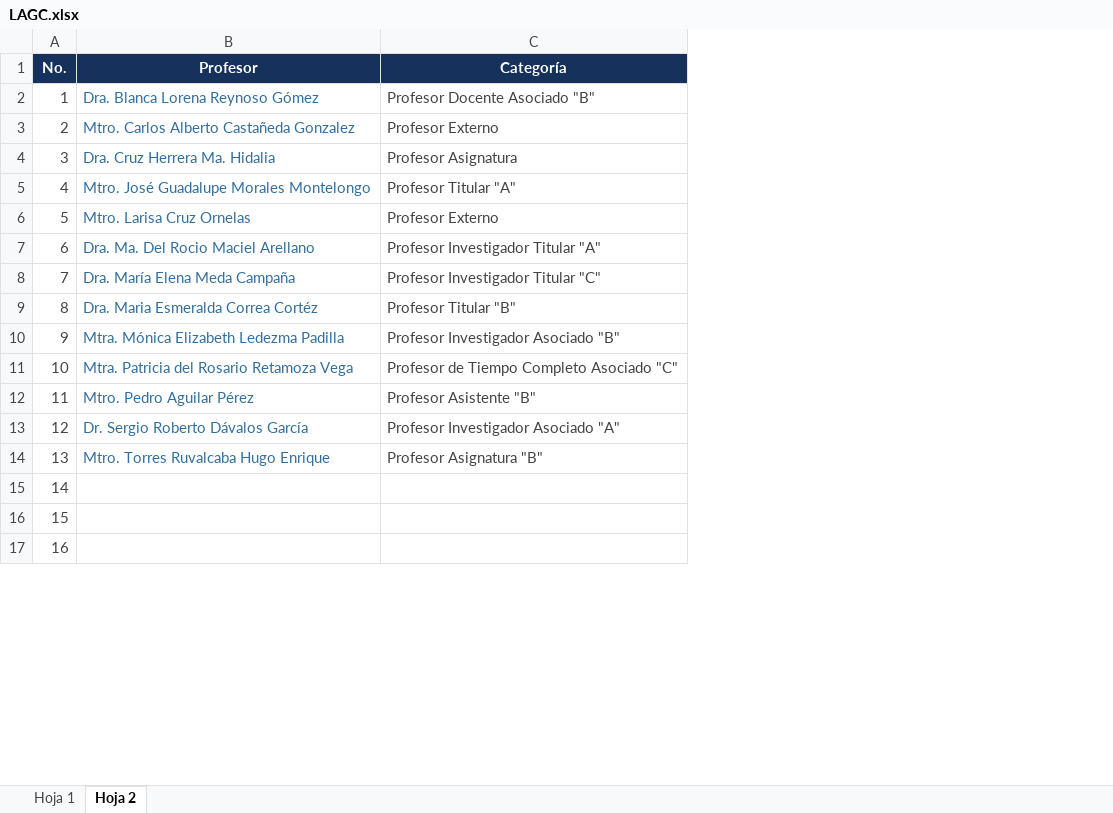
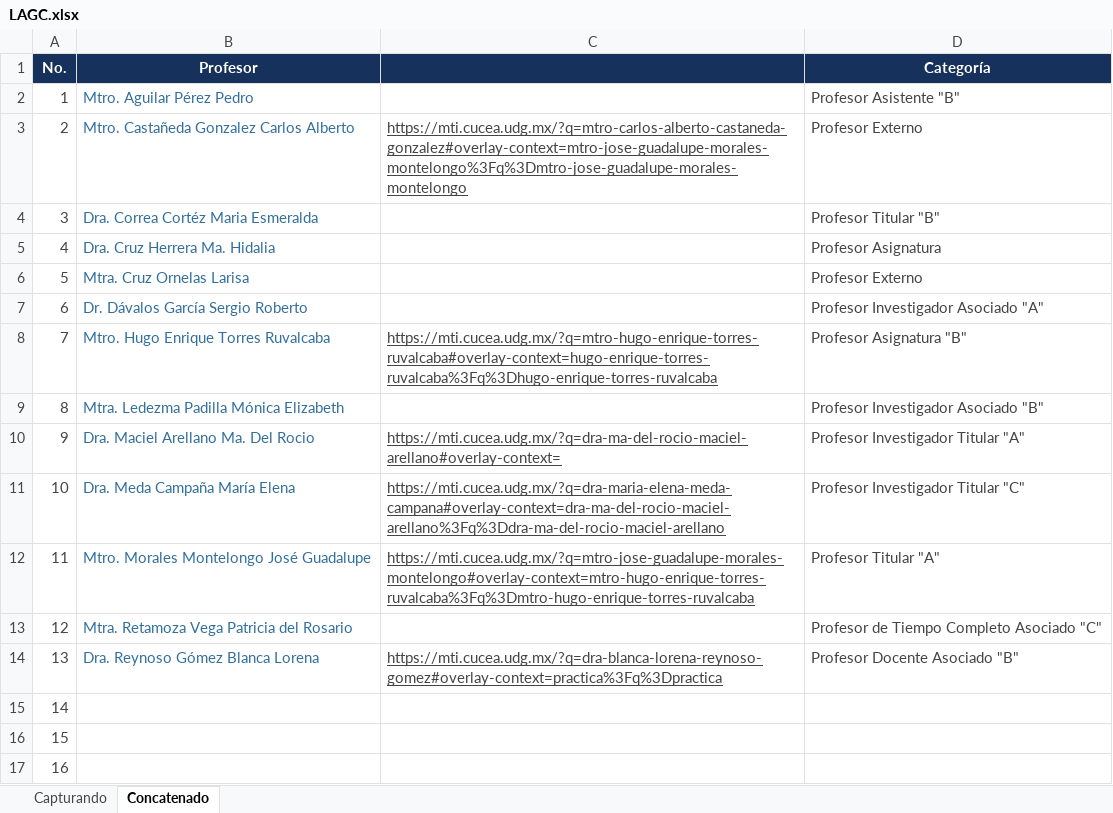
Before and after one commit to vinsmake/MTI_Servicio, an Excel workbook: LAGC.xlsx, sheet Concatenado, drawn as a sheet; only a part is shown; values as stored, in another font and other column widths than the file's, no borders; charts and pictures not drawn; addresses are those after the commit; the diff names each change by its address in the sheet, - before the commit and + after, or states it on an @@ line.

```diff
--- a/LAGC.xlsx (sheet Concatenado)
+++ b/LAGC.xlsx (sheet Concatenado)
-sheet tab: Hoja 1
+sheet tab: Capturando
-sheet tab: Hoja 2
+sheet tab: Concatenado
+column C, rows 3-14: https://mti.cucea.udg.mx/?q=mtro-carlos-alberto-castaneda-gonzalez#overlay-context=mtro-jose-guadalupe-morales-montelongo%3Fq%3Dmtro-jose-guadalupe-morales-montelongo |  |  |  |  | https://mti.cucea.udg.mx/?q=mtro-hugo-enrique-torres-ruvalcaba#overlay-context=hugo-enrique-torres-ruvalcaba%3Fq%3Dhugo-enrique-torres-ruvalcaba |  | https://mti.cucea.udg.mx/?q=dra-ma-del-rocio-maciel-arellano#overlay-context= | https://mti.cucea.udg.mx/?q=dra-maria-elena-meda-campana#overlay-context=dra-ma-del-rocio-maciel-arellano%3Fq%3Ddra-ma-del-rocio-maciel-arellano | https://mti.cucea.udg.mx/?q=mtro-jose-guadalupe-morales-montelongo#overlay-context=mtro-hugo-enrique-torres-ruvalcaba%3Fq%3Dmtro-hugo-enrique-torres-ruvalcaba |  | https://mti.cucea.udg.mx/?q=dra-blanca-lorena-reynoso-gomez#overlay-context=practica%3Fq%3Dpractica
-B2 (Profesor): Dra. Blanca Lorena Reynoso Gómez
+B2 (Profesor): Mtro. Aguilar Pérez Pedro
-D2 (Categoría): Profesor Docente Asociado "B"
+D2 (Categoría): Profesor Asistente "B"
-B3 (Profesor): Mtro. Carlos Alberto Castañeda Gonzalez
+B3 (Profesor): Mtro. Castañeda Gonzalez Carlos Alberto
-B4 (Profesor): Dra. Cruz Herrera Ma. Hidalia
+B4 (Profesor): Dra. Correa Cortéz Maria Esmeralda
-D4 (Categoría): Profesor Asignatura
+D4 (Categoría): Profesor Titular "B"
-B5 (Profesor): Mtro. José Guadalupe Morales Montelongo
+B5 (Profesor): Dra. Cruz Herrera Ma. Hidalia
-D5 (Categoría): Profesor Titular "A"
+D5 (Categoría): Profesor Asignatura
-B6 (Profesor): Mtro. Larisa Cruz Ornelas
+B6 (Profesor): Mtra. Cruz Ornelas Larisa
-B7 (Profesor): Dra. Ma. Del Rocio Maciel Arellano
+B7 (Profesor): Dr. Dávalos García Sergio Roberto
-D7 (Categoría): Profesor Investigador Titular "A"
+D7 (Categoría): Profesor Investigador Asociado "A"
-B8 (Profesor): Dra. María Elena Meda Campaña
+B8 (Profesor): Mtro. Hugo Enrique Torres Ruvalcaba
-D8 (Categoría): Profesor Investigador Titular "C"
+D8 (Categoría): Profesor Asignatura "B"
-B9 (Profesor): Dra. Maria Esmeralda Correa Cortéz
+B9 (Profesor): Mtra. Ledezma Padilla Mónica Elizabeth
-D9 (Categoría): Profesor Titular "B"
+D9 (Categoría): Profesor Investigador Asociado "B"
-B10 (Profesor): Mtra. Mónica Elizabeth Ledezma Padilla
+B10 (Profesor): Dra. Maciel Arellano Ma. Del Rocio
-D10 (Categoría): Profesor Investigador Asociado "B"
+D10 (Categoría): Profesor Investigador Titular "A"
-B11 (Profesor): Mtra. Patricia del Rosario Retamoza Vega
+B11 (Profesor): Dra. Meda Campaña María Elena
-D11 (Categoría): Profesor de Tiempo Completo Asociado "C"
+D11 (Categoría): Profesor Investigador Titular "C"
-B12 (Profesor): Mtro. Pedro Aguilar Pérez
+B12 (Profesor): Mtro. Morales Montelongo José Guadalupe
-D12 (Categoría): Profesor Asistente "B"
+D12 (Categoría): Profesor Titular "A"
-B13 (Profesor): Dr. Sergio Roberto Dávalos García
+B13 (Profesor): Mtra. Retamoza Vega Patricia del Rosario
-D13 (Categoría): Profesor Investigador Asociado "A"
+D13 (Categoría): Profesor de Tiempo Completo Asociado "C"
-B14 (Profesor): Mtro. Torres Ruvalcaba Hugo Enrique
+B14 (Profesor): Dra. Reynoso Gómez Blanca Lorena
-D14 (Categoría): Profesor Asignatura "B"
+D14 (Categoría): Profesor Docente Asociado "B"
```
Also changed, not shown: sheet Capturando, formulas that keep their value, lagc_lgac/LAGC.xlsx, 1 other file.
